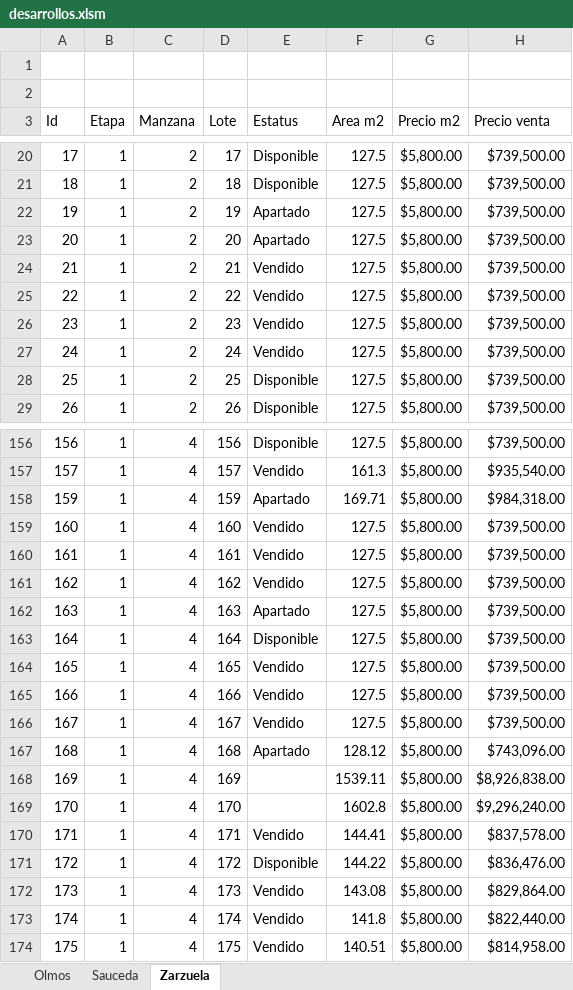
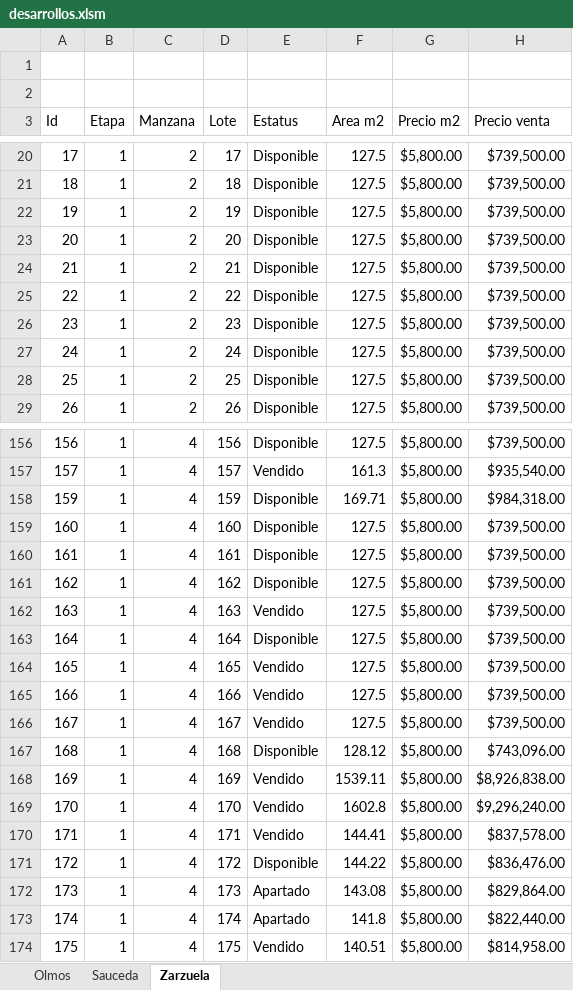
Before and after one commit to filosterra/filosterra.github.io, an Excel workbook: assets/desarrollos.xlsm, sheet Zarzuela, drawn as a sheet; only a part is shown, gaps mark what is left out; values as stored, in another font and other column widths than the file's, no borders; charts and pictures and table styles not drawn; the diff covers the shown part only; the diff names each change by its address in the sheet, - before the commit and + after, or states it on an @@ line.

Commit message:
Actualizando datos

```diff
--- a/assets/desarrollos.xlsm (sheet Zarzuela)
+++ b/assets/desarrollos.xlsm (sheet Zarzuela)
-E22:E23 (Estatus): Apartado
+E22:E23 (Estatus): Disponible
-E24:E27 (Estatus): Vendido
+E24:E27 (Estatus): Disponible
-E158 (Estatus): Apartado
+E158 (Estatus): Disponible
-E159:E161 (Estatus): Vendido
+E159:E161 (Estatus): Disponible
-E162 (Estatus): Apartado
+E162 (Estatus): Vendido
-E167 (Estatus): Apartado
+E167 (Estatus): Disponible
-E168:E169 (Estatus): (empty)
+E168:E169 (Estatus): Vendido
-E172:E173 (Estatus): Vendido
+E172:E173 (Estatus): Apartado
```
Also changed, not shown: 11 edited cells elsewhere in this sheet, charts or pictures.
